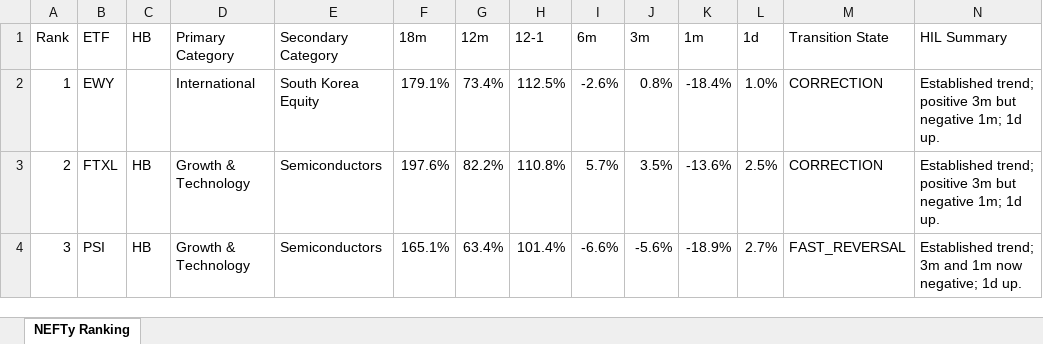
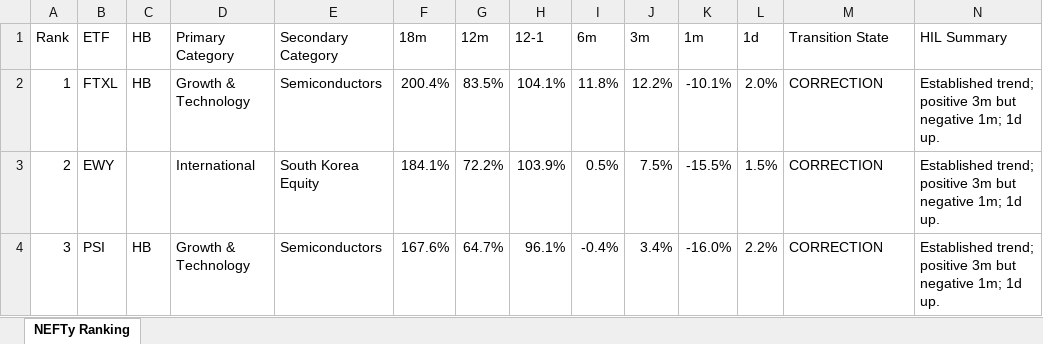
Before and after one commit to DarkMoonv1/NEFTy, an Excel workbook: NEFTy_LATEST.xlsx, sheet NEFTy Ranking, drawn as a sheet; only a part is shown; values as stored, in another font and other column widths than the file's, no cell formats; the diff covers the shown part only; the diff names each change by its address in the sheet, - before the commit and + after, or states it on an @@ line.

Commit message:
Update NEFTy_LATEST.xlsx

```diff
--- a/NEFTy_LATEST.xlsx (sheet NEFTy Ranking)
+++ b/NEFTy_LATEST.xlsx (sheet NEFTy Ranking)
-B2 (ETF): EWY
+B2 (ETF): FTXL
-C2 (HB): (empty)
+C2 (HB): HB
-D2 (Primary Category): International
+D2 (Primary Category): Growth & Technology
-E2 (Secondary Category): South Korea Equity
+E2 (Secondary Category): Semiconductors
-F2 (18m): 179.1%
+F2 (18m): 200.4%
-G2 (12m): 73.4%
+G2 (12m): 83.5%
-H2 (12-1): 112.5%
+H2 (12-1): 104.1%
-I2 (6m): -2.6%
+I2 (6m): 11.8%
-J2 (3m): 0.8%
+J2 (3m): 12.2%
-K2 (1m): -18.4%
+K2 (1m): -10.1%
-L2 (1d): 1.0%
+L2 (1d): 2.0%
-B3 (ETF): FTXL
+B3 (ETF): EWY
-C3 (HB): HB
+C3 (HB): (empty)
-D3 (Primary Category): Growth & Technology
+D3 (Primary Category): International
-E3 (Secondary Category): Semiconductors
+E3 (Secondary Category): South Korea Equity
-F3 (18m): 197.6%
+F3 (18m): 184.1%
-G3 (12m): 82.2%
+G3 (12m): 72.2%
-H3 (12-1): 110.8%
+H3 (12-1): 103.9%
-I3 (6m): 5.7%
+I3 (6m): 0.5%
-J3 (3m): 3.5%
+J3 (3m): 7.5%
-K3 (1m): -13.6%
+K3 (1m): -15.5%
-L3 (1d): 2.5%
+L3 (1d): 1.5%
-F4 (18m): 165.1%
+F4 (18m): 167.6%
-G4 (12m): 63.4%
+G4 (12m): 64.7%
-H4 (12-1): 101.4%
+H4 (12-1): 96.1%
-I4 (6m): -6.6%
+I4 (6m): -0.4%
-J4 (3m): -5.6%
+J4 (3m): 3.4%
-K4 (1m): -18.9%
+K4 (1m): -16.0%
-L4 (1d): 2.7%
+L4 (1d): 2.2%
-M4 (Transition State): FAST_REVERSAL
+M4 (Transition State): CORRECTION
-N4 (HIL Summary): Established trend; 3m and 1m now negative; 1d up.
+N4 (HIL Summary): Established trend; positive 3m but negative 1m; 1d up.
```
Also changed, not shown: 1093 edited cells elsewhere in this sheet, cell formats.
